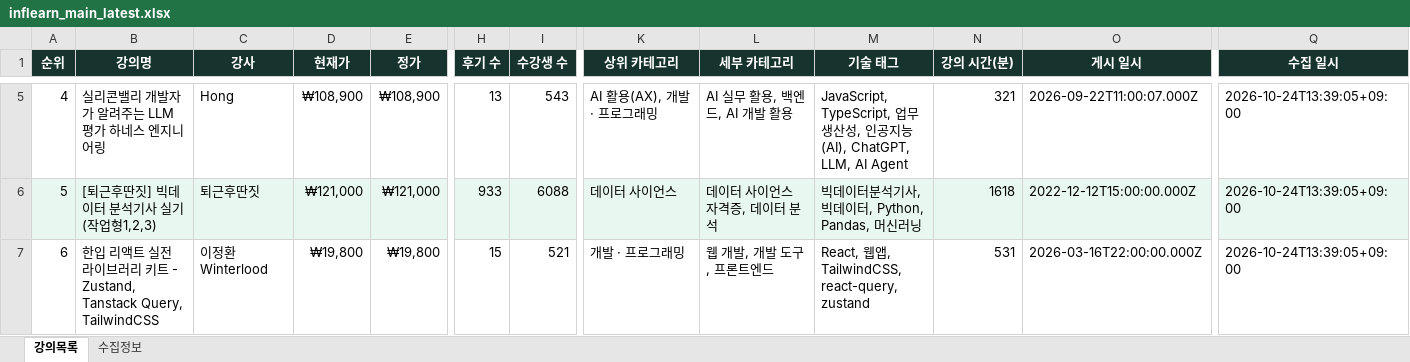
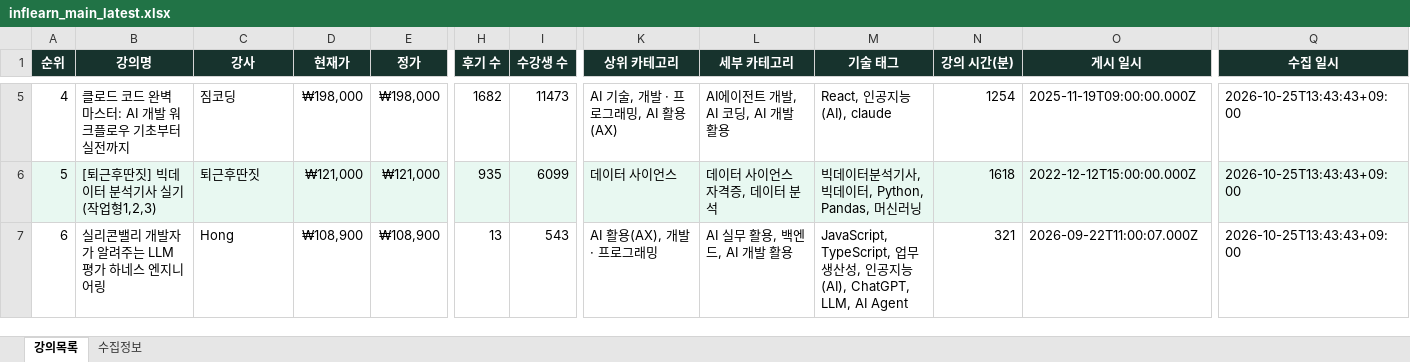
Before and after one commit to DongsooJung/dongsoojung.github.io, an Excel workbook: inflearn/output/inflearn_main_latest.xlsx, sheet 강의목록, drawn as a sheet; only a part is shown, gaps mark what is left out; values as stored, in another font and other column widths than the file's, no borders; the diff covers the shown part only; the diff names each change by its address in the sheet, - before the commit and + after, or states it on an @@ line.

```diff
--- a/inflearn/output/inflearn_main_latest.xlsx (sheet 강의목록)
+++ b/inflearn/output/inflearn_main_latest.xlsx (sheet 강의목록)
-B5 (강의명): 실리콘밸리 개발자가 알려주는 LLM 평가 하네스 엔지니어링
+B5 (강의명): 클로드 코드 완벽 마스터: AI 개발 워크플로우 기초부터 실전까지
-C5 (강사): Hong
+C5 (강사): 짐코딩
-D5 (현재가): ₩108,900
+D5 (현재가): ₩198,000
-E5 (정가): ₩108,900
+E5 (정가): ₩198,000
-H5 (후기 수): 13
+H5 (후기 수): 1682
-I5 (수강생 수): 543
+I5 (수강생 수): 11473
-K5 (상위 카테고리): AI 활용(AX), 개발 · 프로그래밍
+K5 (상위 카테고리): AI 기술, 개발 · 프로그래밍, AI 활용(AX)
-L5 (세부 카테고리): AI 실무 활용, 백엔드, AI 개발 활용
+L5 (세부 카테고리): AI에이전트 개발, AI 코딩, AI 개발 활용
-M5 (기술 태그): JavaScript, TypeScript, 업무 생산성, 인공지능(AI), ChatGPT, LLM, AI Agent
+M5 (기술 태그): React, 인공지능(AI), claude
-N5 (강의 시간(분)): 321
+N5 (강의 시간(분)): 1254
-O5 (게시 일시): 2026-09-22T11:00:07.000Z
+O5 (게시 일시): 2025-11-19T09:00:00.000Z
-Q5:Q7 (수집 일시): 2026-10-24T13:39:05+09:00
+Q5:Q7 (수집 일시): 2026-10-25T13:43:43+09:00
-H6 (후기 수): 933
+H6 (후기 수): 935
-I6 (수강생 수): 6088
+I6 (수강생 수): 6099
-B7 (강의명): 한입 리액트 실전 라이브러리 키트 - Zustand, Tanstack Query, TailwindCSS
+B7 (강의명): 실리콘밸리 개발자가 알려주는 LLM 평가 하네스 엔지니어링
-C7 (강사): 이정환 Winterlood
+C7 (강사): Hong
-D7 (현재가): ₩19,800
+D7 (현재가): ₩108,900
-E7 (정가): ₩19,800
+E7 (정가): ₩108,900
-H7 (후기 수): 15
+H7 (후기 수): 13
-I7 (수강생 수): 521
+I7 (수강생 수): 543
-K7 (상위 카테고리): 개발 · 프로그래밍
+K7 (상위 카테고리): AI 활용(AX), 개발 · 프로그래밍
-L7 (세부 카테고리): 웹 개발, 개발 도구, 프론트엔드
+L7 (세부 카테고리): AI 실무 활용, 백엔드, AI 개발 활용
-M7 (기술 태그): React, 웹앱, TailwindCSS, react-query, zustand
+M7 (기술 태그): JavaScript, TypeScript, 업무 생산성, 인공지능(AI), ChatGPT, LLM, AI Agent
-N7 (강의 시간(분)): 531
+N7 (강의 시간(분)): 321
-O7 (게시 일시): 2026-03-16T22:00:00.000Z
+O7 (게시 일시): 2026-09-22T11:00:07.000Z
```
Also changed, not shown: 1439 edited cells elsewhere in this sheet, sheet 수집정보, 4 other files.
